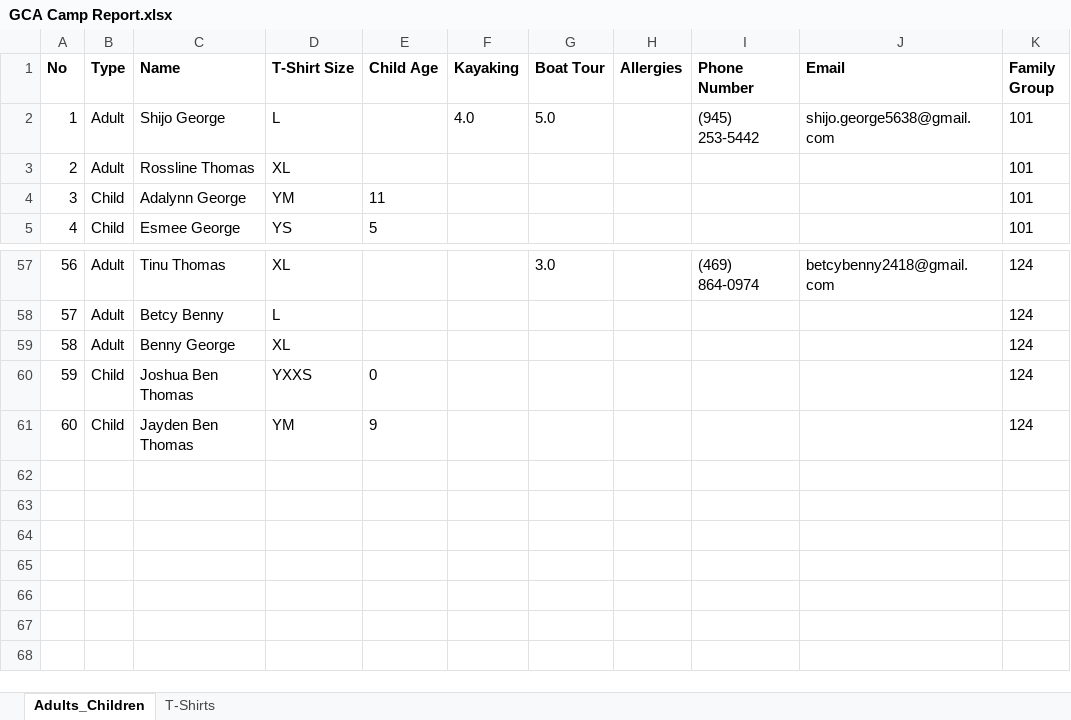
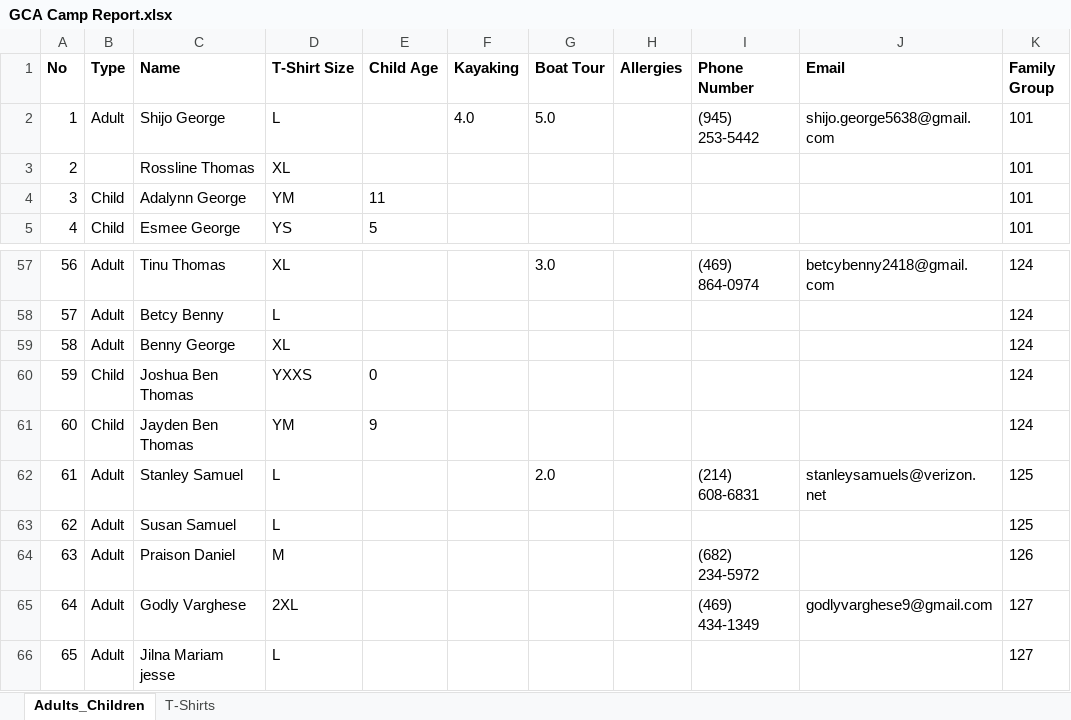
Before and after one commit to jenyjacob/churchCamp, an Excel workbook: GCA Camp Report.xlsx, sheet Adults_Children, drawn as a sheet; only a part is shown, gaps mark what is left out; values as stored, in another font and other column widths than the file's, no borders; charts and pictures not drawn; the diff names each change by its address in the sheet, - before the commit and + after, or states it on an @@ line.

```diff
--- a/GCA Camp Report.xlsx (sheet Adults_Children)
+++ b/GCA Camp Report.xlsx (sheet Adults_Children)
-B3 (Type): Adult
+B3 (Type): (empty)
+row 62: 61 | Adult | Stanley Samuel | L |  |  | 2.0 |  | (214) 608-6831 | stanleysamuels@verizon.net | 125
+row 63: 62 | Adult | Susan Samuel | L |  |  |  |  |  |  | 125
+row 64: 63 | Adult | Praison Daniel | M |  |  |  |  | (682) 234-5972 |  | 126
+row 65: 64 | Adult | Godly Varghese | 2XL |  |  |  |  | (469) 434-1349 | godlyvarghese9@gmail.com | 127
+row 66: 65 | Adult | Jilna Mariam jesse | L |  |  |  |  |  |  | 127
```
Also changed, not shown: sheet T-Shirts, charts or pictures, 19 other files.
